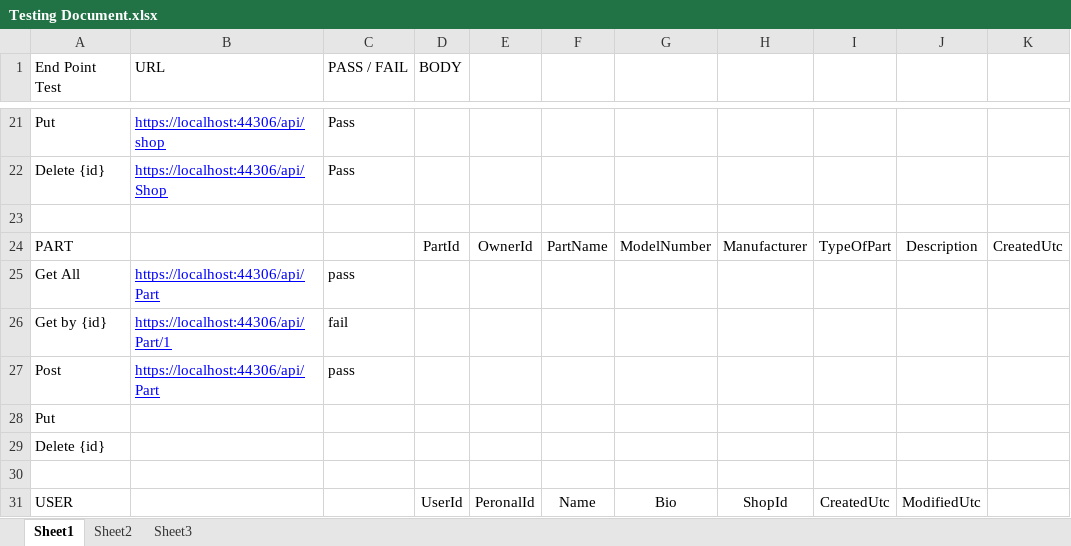
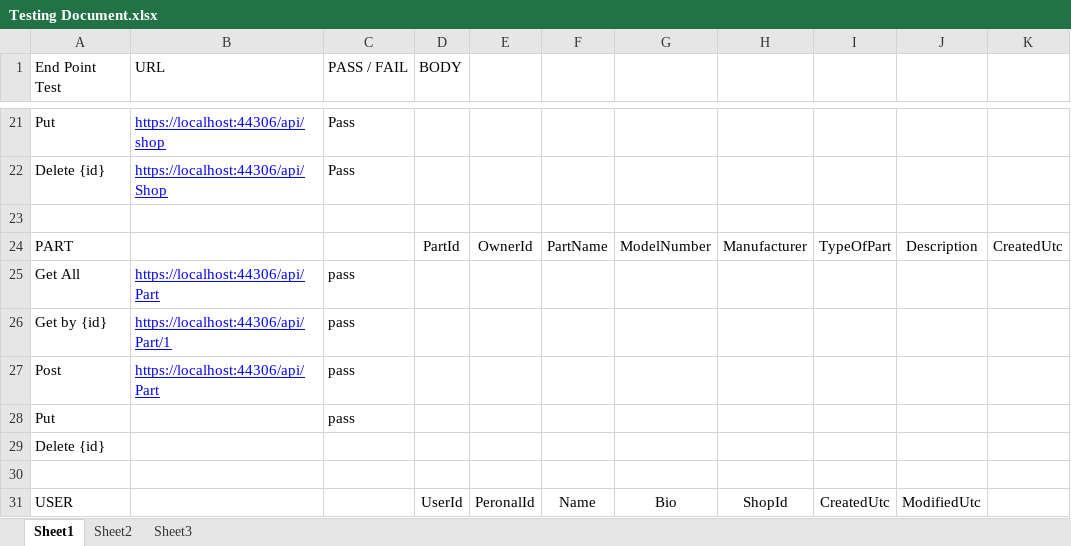
Before and after one commit to bmcdougalle/CycleWorld, an Excel workbook: Testing Document.xlsx, sheet Sheet1, drawn as a sheet; only a part is shown, gaps mark what is left out; values as stored, in another font and other column widths than the file's, no borders; the diff names each change by its address in the sheet, - before the commit and + after, or states it on an @@ line.

```diff
--- a/Testing Document.xlsx (sheet Sheet1)
+++ b/Testing Document.xlsx (sheet Sheet1)
-C26 (PASS / FAIL): fail
+C26 (PASS / FAIL): pass
-C28 (PASS / FAIL): (empty)
+C28 (PASS / FAIL): pass
```
Also changed, not shown: 3 other files.
